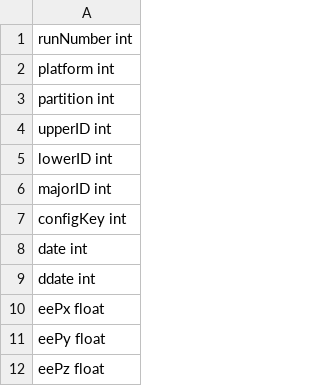
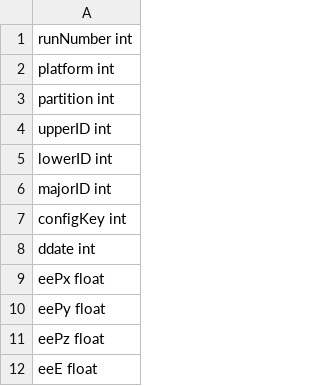
Before and after one commit to yli5/root2postgresdb, a CSV file: darkphoton/example/column_config_real.csv, drawn as a sheet; only a part is shown; the shorter side is filled out with more unchanged rows; the diff names each change by its address in the sheet, - before the commit and + after, or states it on an @@ line.

Commit message:
debug real bkgd

```diff
--- a/darkphoton/example/column_config_real.csv
+++ b/darkphoton/example/column_config_real.csv
-row 8: date int
```
Also changed, not shown: 1 other file.
